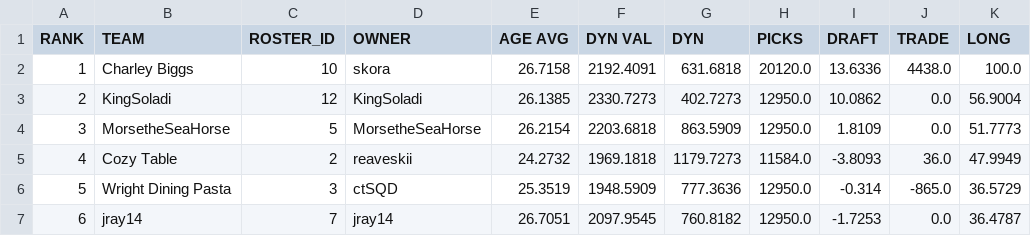
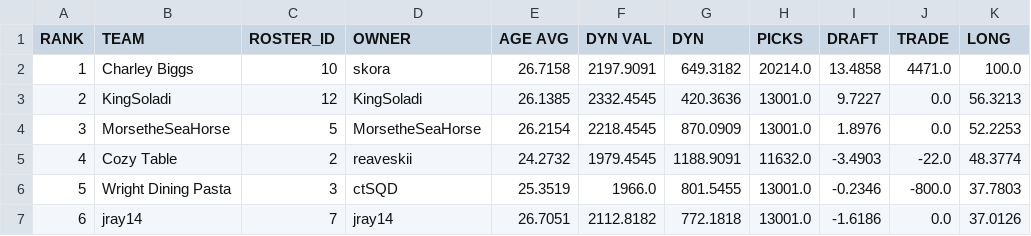
Before and after one commit to le-pantman/dynasty-power-rankings, a CSV file: reports/2026/week_6_csv/week_6_long.csv, drawn as a sheet; only a part is shown; the diff covers the shown part only.

```diff
--- a/reports/2026/week_6_csv/week_6_long.csv
+++ b/reports/2026/week_6_csv/week_6_long.csv
@@ -1,7 +1,7 @@
 RANK,TEAM,ROSTER_ID,OWNER,AGE AVG,DYN VAL,DYN,PICKS,DRAFT,TRADE,LONG
-1,Charley Biggs,10,skora,26.7158,2192.4091,631.6818,20120.0,13.6336,4438.0,100.0
-2,KingSoladi,12,KingSoladi,26.1385,2330.7273,402.7273,12950.0,10.0862,0.0,56.9004
-3,MorsetheSeaHorse,5,MorsetheSeaHorse,26.2154,2203.6818,863.5909,12950.0,1.8109,0.0,51.7773
-4,Cozy Table,2,reaveskii,24.2732,1969.1818,1179.7273,11584.0,-3.8093,36.0,47.9949
-5,Wright Dining Pasta,3,ctSQD,25.3519,1948.5909,777.3636,12950.0,-0.314,-865.0,36.5729
-6,jray14,7,jray14,26.7051,2097.9545,760.8182,12950.0,-1.7253,0.0,36.4787
+1,Charley Biggs,10,skora,26.7158,2197.9091,649.3182,20214.0,13.4858,4471.0,100.0
+2,KingSoladi,12,KingSoladi,26.1385,2332.4545,420.3636,13001.0,9.7227,0.0,56.3213
+3,MorsetheSeaHorse,5,MorsetheSeaHorse,26.2154,2218.4545,870.0909,13001.0,1.8976,0.0,52.2253
+4,Cozy Table,2,reaveskii,24.2732,1979.4545,1188.9091,11632.0,-3.4903,-22.0,48.3774
+5,Wright Dining Pasta,3,ctSQD,25.3519,1966.0,801.5455,13001.0,-0.2346,-800.0,37.7803
+6,jray14,7,jray14,26.7051,2112.8182,772.1818,13001.0,-1.6186,0.0,37.0126
```
Also changed, not shown: 34 edited cells elsewhere in this file, reports/2026/week_6_csv/week_6_overall.csv, reports/2026/week_6_csv/week_6_pwr.csv, 1 other file.
